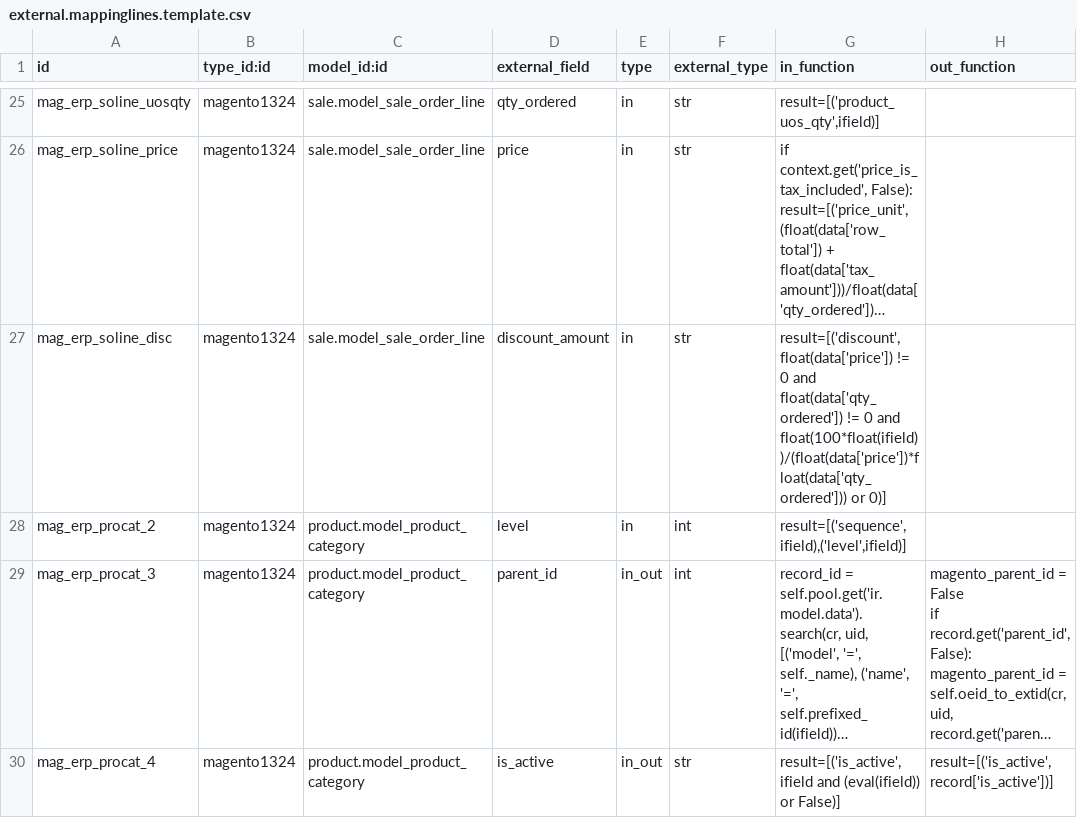
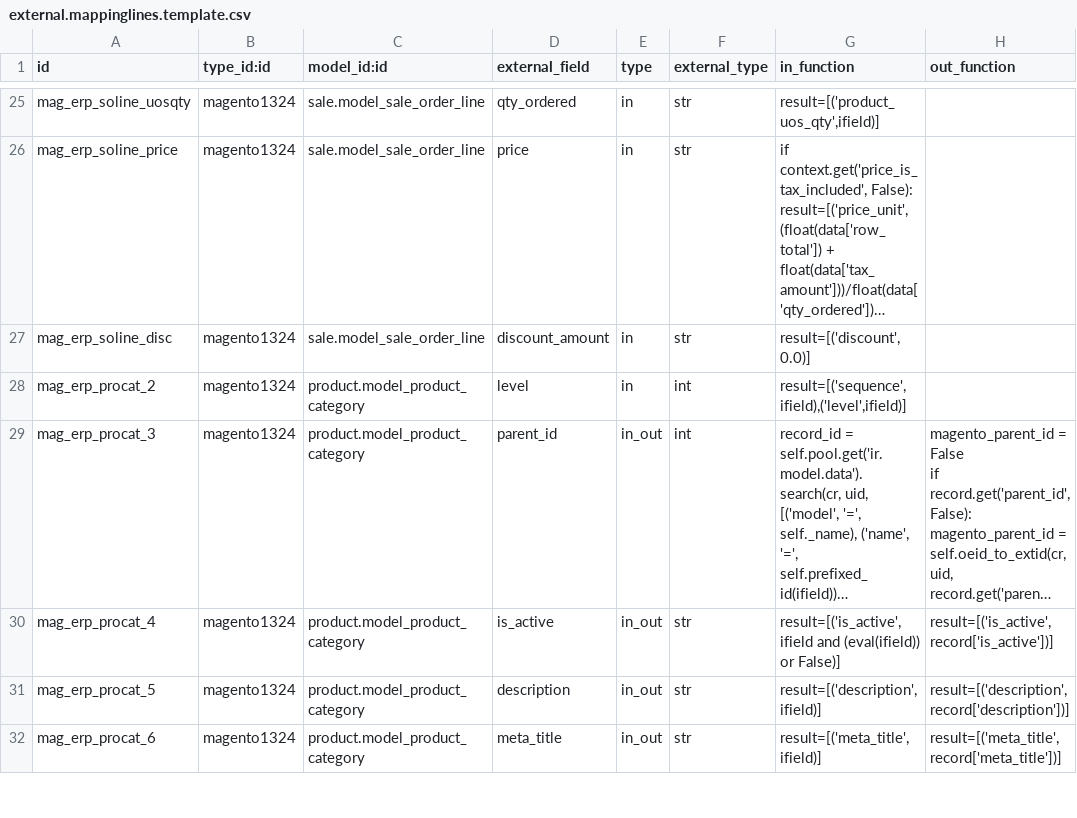
Before and after one commit to florian-dacosta/connector-magento, a CSV file: magentoerpconnect/settings/external.mappinglines.template.csv, drawn as a sheet; only a part is shown, gaps mark what is left out; the shorter side is filled out with more unchanged rows; long unchanged cells end in …; the diff names each change by its address in the sheet, - before the commit and + after, or states it on an @@ line.

Commit message:
[FIX] mapping for discounts

```diff
--- a/magentoerpconnect/settings/external.mappinglines.template.csv
+++ b/magentoerpconnect/settings/external.mappinglines.template.csv
-G27 (in_function): result=[('discount', float(data['price']) != 0 and float(data['qty_ordered']) != 0 and float(100*float(ifield))/(float(data['price'])*float(data['qty_ordered'])) or 0)]
+G27 (in_function): result=[('discount', 0.0)]
```
